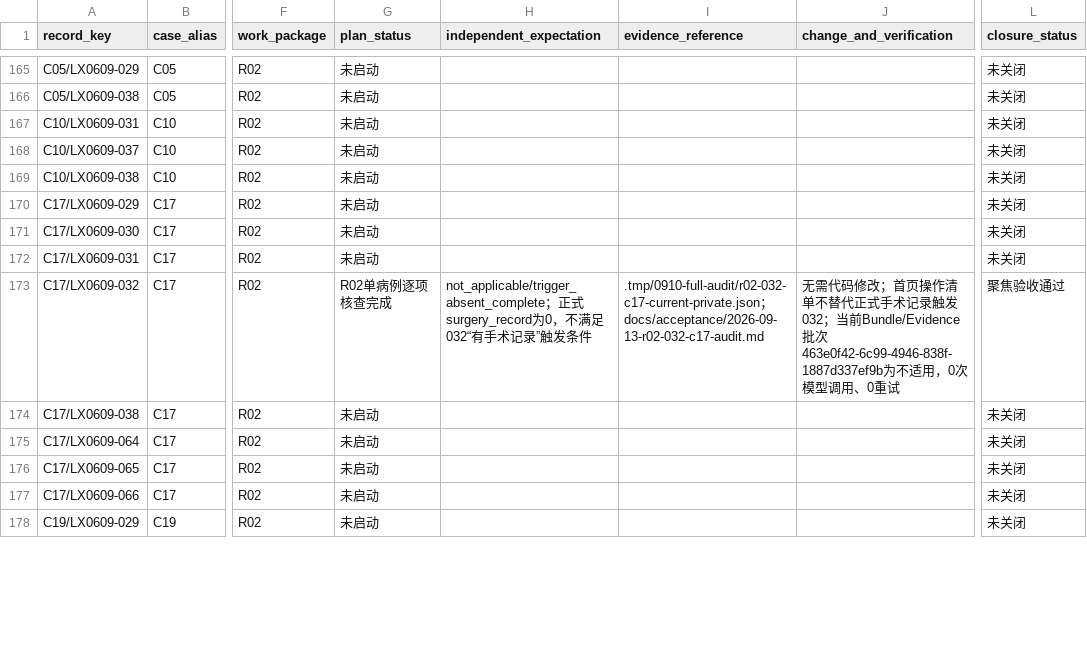
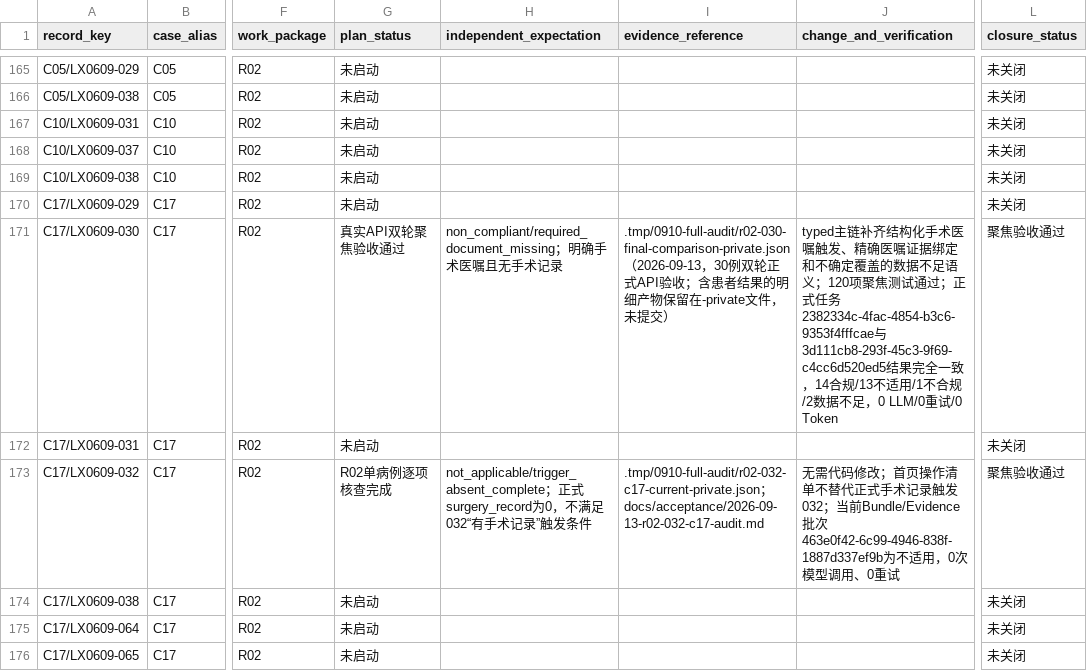
Before and after one commit to softjazzz/combined, a CSV file: apps/medqc-web/docs/plans/2026-09-10-0910-qc-action-register.csv, drawn as a sheet; only a part is shown, gaps mark what is left out; the shorter side is filled out with more unchanged rows; the diff covers the shown part only; the diff names each change by its address in the sheet, - before the commit and + after, or states it on an @@ line.

Commit message:
修复030手术医嘱触发判定
仅提交030最小闭环文件。暂存区含其他任务未完成改动，为避免 husky lint-staged 改写或提交他人文件，按项目规则使用路径限定提交并跳过钩子；已手动完成120项聚焦测试、Ruff、git diff --check和ESLint。编码检查仅命中两个既有BOM文件。

```diff
--- a/apps/medqc-web/docs/plans/2026-09-10-0910-qc-action-register.csv
+++ b/apps/medqc-web/docs/plans/2026-09-10-0910-qc-action-register.csv
-G171 (plan_status): 未启动
+G171 (plan_status): 真实API双轮聚焦验收通过
-H171 (independent_expectation): (empty)
+H171 (independent_expectation): non_compliant/required_document_missing；明确手术医嘱且无手术记录
-I171 (evidence_reference): (empty)
+I171 (evidence_reference): .tmp/0910-full-audit/r02-030-final-comparison-private.json（2026-09-13，30例双轮正式API验收；含患者结果的明细产物保留在-private文件，未提交）
-J171 (change_and_verification): (empty)
+J171 (change_and_verification): typed主链补齐结构化手术医嘱触发、精确医嘱证据绑定和不确定覆盖的数据不足语义；120项聚焦测试通过；正式任务2382334c-4fac-4854-b3c6-9353f4fffcae与3d111cb8-293f-45c3-9f69-c4cc6d520ed5结果完全一致，14合规/13不适用/1不合规/2数据不足，0 LLM/0重试/0 Token
-L171 (closure_status): 未关闭
+L171 (closure_status): 聚焦验收通过
```
Also changed, not shown: 15 edited cells elsewhere in this file, 6 other files.
